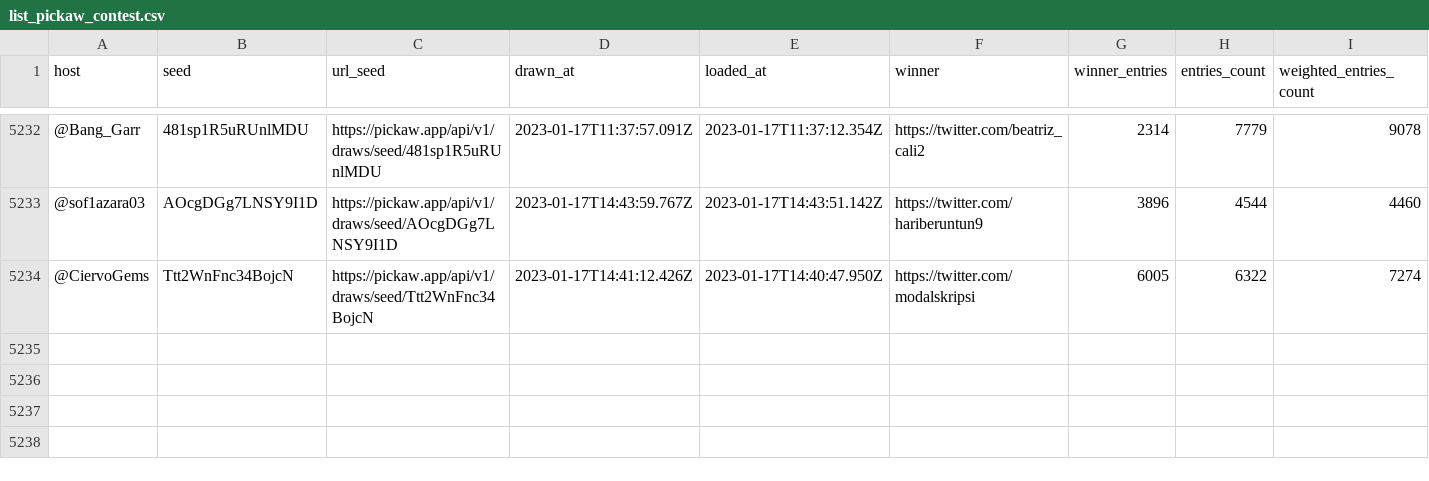
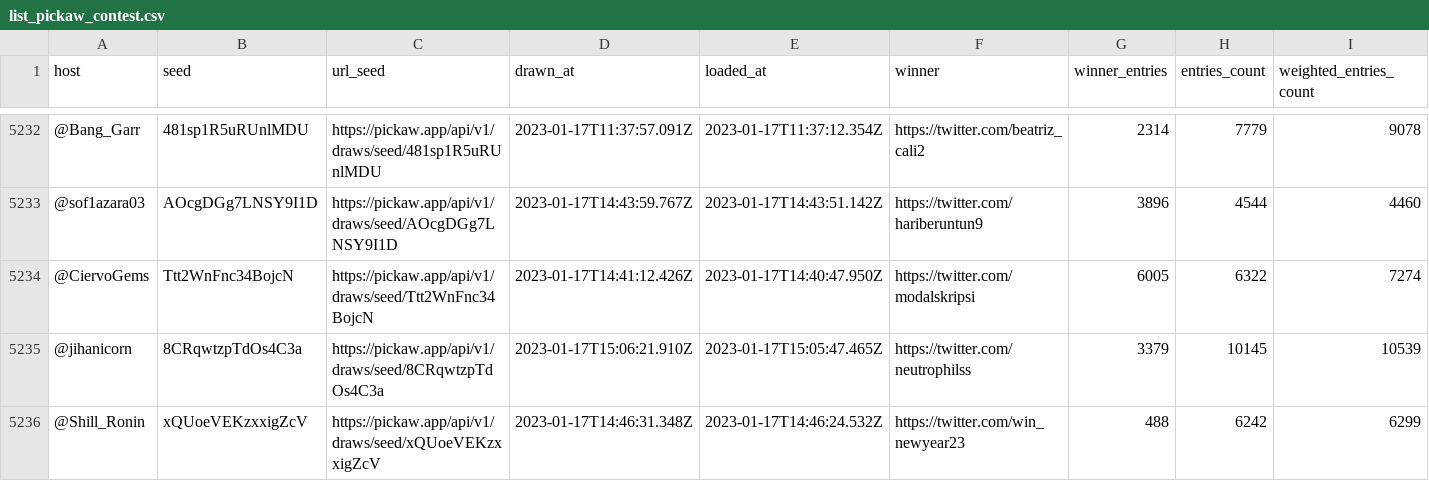
Before and after one commit to ilham-mukti/pickaw_analysis, a CSV file: list_pickaw_contest.csv, drawn as a sheet; only a part is shown, gaps mark what is left out; rows hold the shown columns only; the diff names each change by its address in the sheet, - before the commit and + after, or states it on an @@ line.

```diff
--- a/list_pickaw_contest.csv
+++ b/list_pickaw_contest.csv
+row 5235: @jihanicorn | 8CRqwtzpTdOs4C3a | https://pickaw.app/api/v1/draws/seed/8CRqwtzpTdOs4C3a | 2023-01-17T15:06:21.910Z | 2023-01-17T15:05:47.465Z | https://twitter.com/neutrophilss | 3379 | 10145 | 10539
+row 5236: @Shill_Ronin | xQUoeVEKzxxigZcV | https://pickaw.app/api/v1/draws/seed/xQUoeVEKzxxigZcV | 2023-01-17T14:46:31.348Z | 2023-01-17T14:46:24.532Z | https://twitter.com/win_newyear23 | 488 | 6242 | 6299
```
Also changed, not shown: 2 other files.
